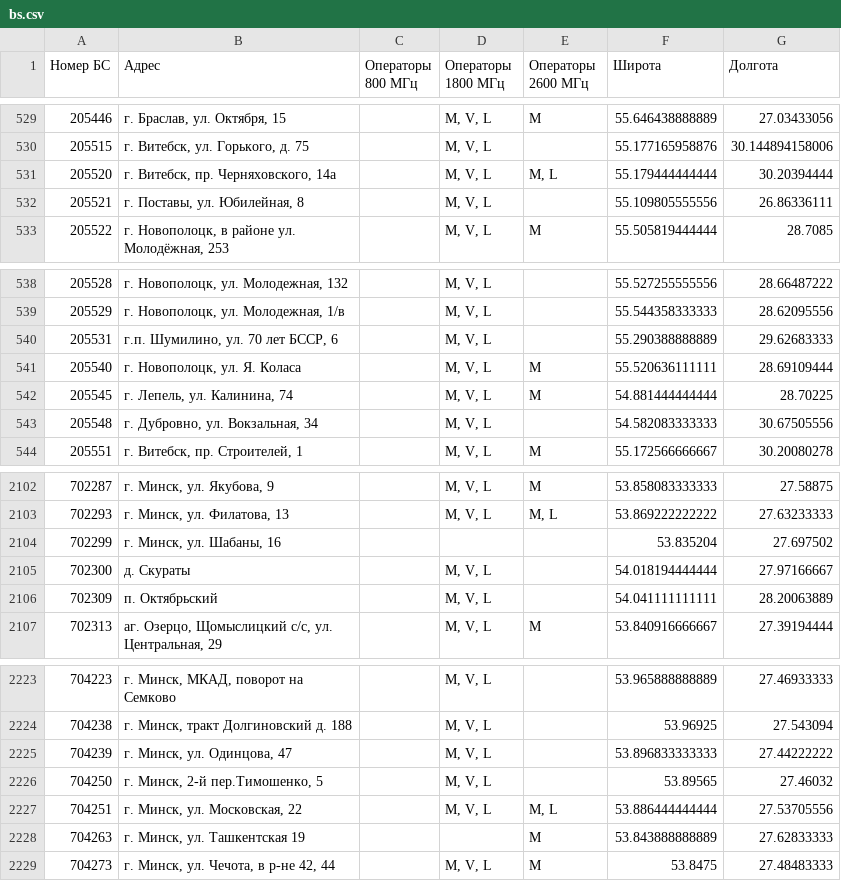
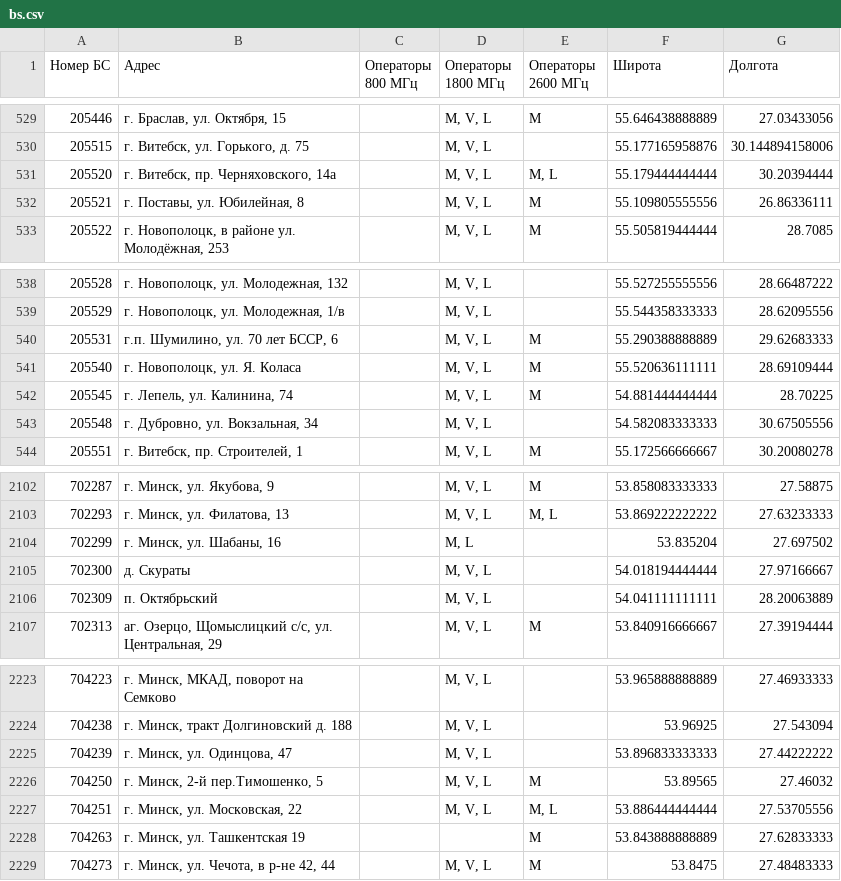
Before and after one commit to BYCellDatabase/beCloud, a CSV file: bs.csv, drawn as a sheet; only a part is shown, gaps mark what is left out; the diff covers the shown part only.

```diff
--- a/bs.csv
+++ b/bs.csv
@@ -531,3 +531,3 @@
 205520,"г. Витебск, пр. Черняховского, 14а",,"M, V, L","M, L",55.179444444444,30.20394444
-205521,"г. Поставы, ул. Юбилейная, 8",,"M, V, L",,55.109805555556,26.86336111
+205521,"г. Поставы, ул. Юбилейная, 8",,"M, V, L",M,55.109805555556,26.86336111
 205522,"г. Новополоцк, в районе ул. Молодёжная, 253 ",,"M, V, L",M,55.505819444444,28.7085
@@ -539,3 +539,3 @@
 205529,"г. Новополоцк, ул. Молодежная, 1/в",,"M, V, L",,55.544358333333,28.62095556
-205531,"г.п. Шумилино, ул. 70 лет БССР, 6",,"M, V, L",,55.290388888889,29.62683333
+205531,"г.п. Шумилино, ул. 70 лет БССР, 6",,"M, V, L",M,55.290388888889,29.62683333
 205540,"г. Новополоцк, ул. Я. Коласа",,"M, V, L",M,55.520636111111,28.69109444
@@ -2103,3 +2103,3 @@
 702293,"г. Минск, ул. Филатова, 13",,"M, V, L","M, L",53.869222222222,27.63233333
-702299,"г. Минск, ул. Шабаны, 16",,,,53.835204,27.697502
+702299,"г. Минск, ул. Шабаны, 16",,"M, L",,53.835204,27.697502
 702300,д. Скураты,,"M, V, L",,54.018194444444,27.97166667
@@ -2225,3 +2225,3 @@
 704239,"г. Минск, ул. Одинцова, 47",,"M, V, L",,53.896833333333,27.44222222
-704250,"г. Минск, 2-й пер.Тимошенко, 5",,"M, V, L",,53.89565,27.46032
+704250,"г. Минск, 2-й пер.Тимошенко, 5",,"M, V, L",M,53.89565,27.46032
 704251,"г. Минск, ул. Московская, 22",,"M, V, L","M, L",53.886444444444,27.53705556
```
Also changed, not shown: 7 edited cells elsewhere in this file, 1 other file.
